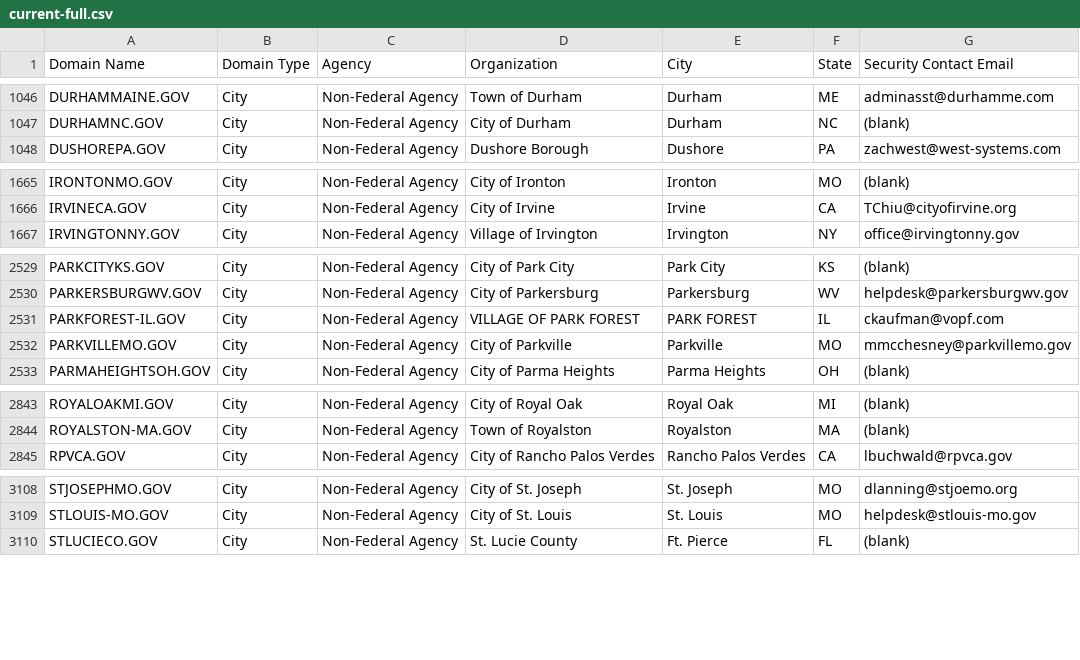
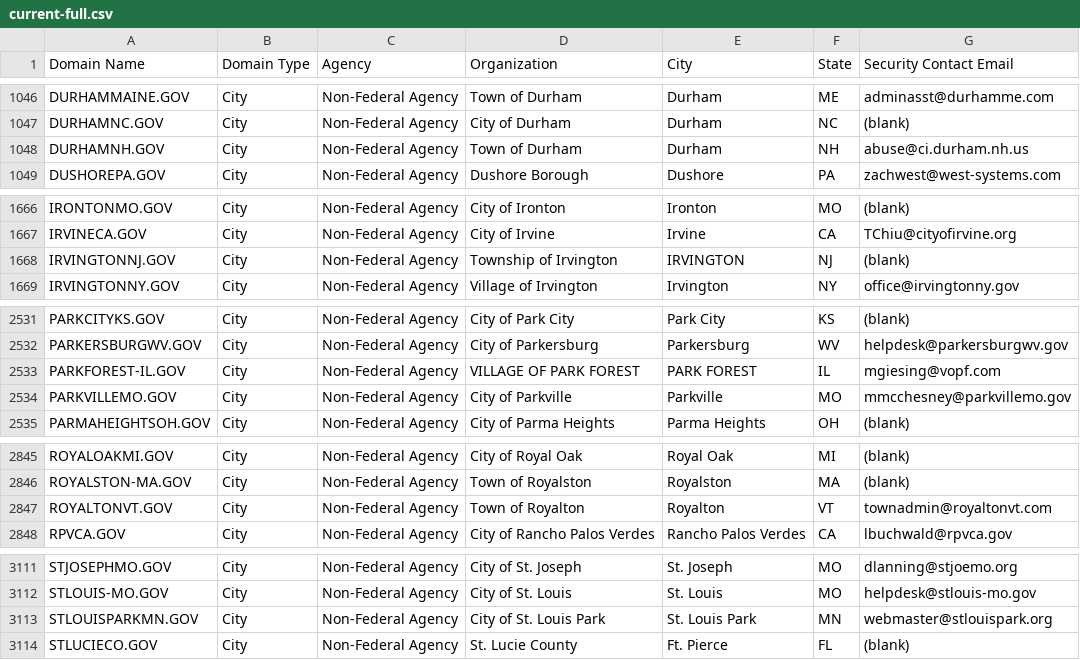
Before and after one commit to climber-girl/dotgov-data, a CSV file: current-full.csv, drawn as a sheet; only a part is shown, gaps mark what is left out; the diff covers the shown part only.

Commit message:
Flat: latest data (2022-06-23T06:30:31.509Z) {   "date": "2022-06-23T06:30:31.509Z",   "files": [     {       "name": "current-full.csv",       "deltaBytes": 369,       "source": "https://domains.dotgov.gov/dotgov-web/publicreports/current-full"     }   ] }

```diff
--- a/current-full.csv
+++ b/current-full.csv
@@ -1047,2 +1047,3 @@ DURHAMMAINE.GOV,City,Non-Federal Agency,Town of Durham,Durham,ME,adminasst@durha
 DURHAMNC.GOV,City,Non-Federal Agency,City of Durham,Durham,NC,(blank)
+DURHAMNH.GOV,City,Non-Federal Agency,Town of Durham,Durham,NH,abuse@ci.durham.nh.us
 DUSHOREPA.GOV,City,Non-Federal Agency,Dushore Borough,Dushore,PA,zachwest@west-systems.com
@@ -1666,2 +1667,3 @@ IRONTONMO.GOV,City,Non-Federal Agency,City of Ironton,Ironton,MO,(blank)
 IRVINECA.GOV,City,Non-Federal Agency,City of Irvine,Irvine,CA,TChiu@cityofirvine.org
+IRVINGTONNJ.GOV,City,Non-Federal Agency,Township of Irvington,IRVINGTON,NJ,(blank)
 IRVINGTONNY.GOV,City,Non-Federal Agency,Village of Irvington,Irvington,NY,office@irvingtonny.gov
@@ -2530,3 +2532,3 @@ PARKCITYKS.GOV,City,Non-Federal Agency,City of Park City,Park City,KS,(blank)
 PARKERSBURGWV.GOV,City,Non-Federal Agency,City of Parkersburg,Parkersburg,WV,helpdesk@parkersburgwv.gov
-PARKFOREST-IL.GOV,City,Non-Federal Agency,VILLAGE OF PARK FOREST,PARK FOREST,IL,ckaufman@vopf.com
+PARKFOREST-IL.GOV,City,Non-Federal Agency,VILLAGE OF PARK FOREST,PARK FOREST,IL,mgiesing@vopf.com
 PARKVILLEMO.GOV,City,Non-Federal Agency,City of Parkville,Parkville,MO,mmcchesney@parkvillemo.gov
@@ -2844,2 +2846,3 @@ ROYALOAKMI.GOV,City,Non-Federal Agency,City of Royal Oak,Royal Oak,MI,(blank)
 ROYALSTON-MA.GOV,City,Non-Federal Agency,Town of Royalston,Royalston,MA,(blank)
+ROYALTONVT.GOV,City,Non-Federal Agency,Town of Royalton,Royalton,VT,townadmin@royaltonvt.com
 RPVCA.GOV,City,Non-Federal Agency,City of Rancho Palos Verdes,Rancho Palos Verdes,CA,lbuchwald@rpvca.gov
@@ -3109,2 +3112,3 @@ STJOSEPHMO.GOV,City,Non-Federal Agency,City of St. Joseph,St. Joseph,MO,dlanning
 STLOUIS-MO.GOV,City,Non-Federal Agency,City of St. Louis,St. Louis,MO,helpdesk@stlouis-mo.gov
+STLOUISPARKMN.GOV,City,Non-Federal Agency,City of St. Louis Park,St. Louis Park,MN,webmaster@stlouispark.org
 STLUCIECO.GOV,City,Non-Federal Agency,St. Lucie County,Ft. Pierce,FL,(blank)
```
Also changed, not shown: 1 edited cell elsewhere in this file.
